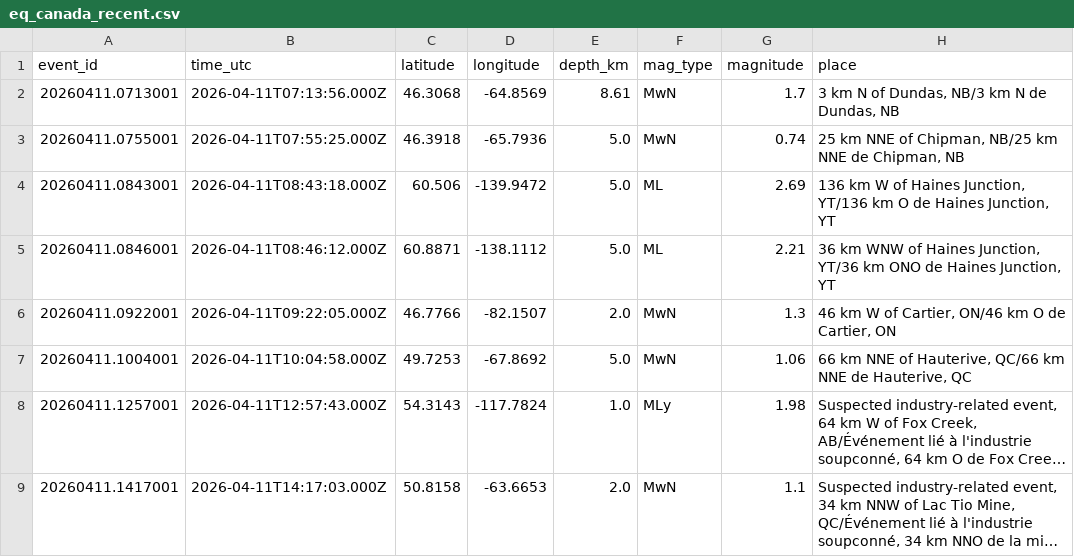
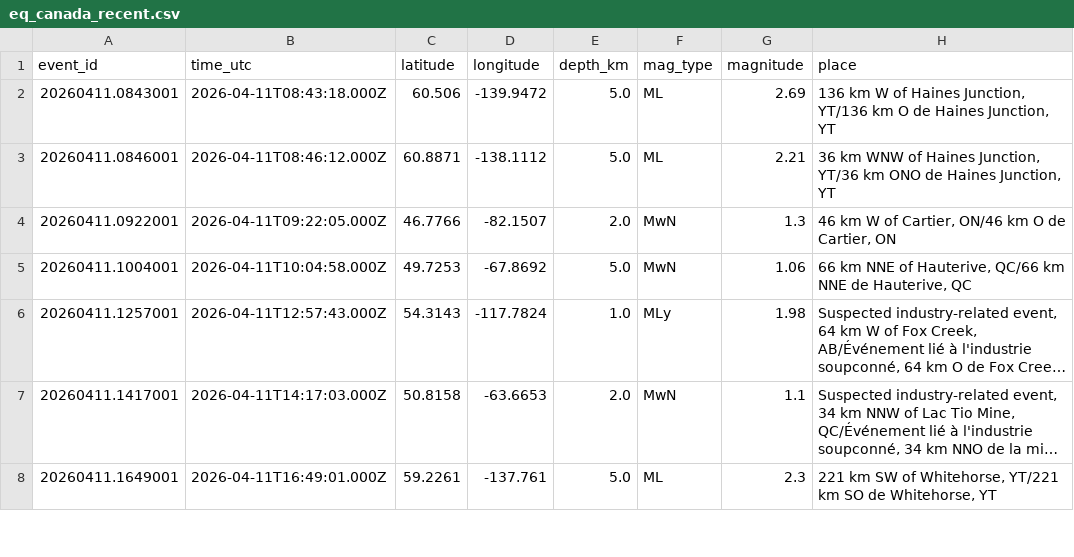
Before and after one commit to Alpeace89/piquakecanada, a CSV file: eq_canada_recent.csv, drawn as a sheet; only a part is shown; the shorter side is filled out with more unchanged rows; long unchanged cells end in ….

```diff
--- a/eq_canada_recent.csv
+++ b/eq_canada_recent.csv
@@ -1,4 +1,2 @@
 event_id,time_utc,latitude,longitude,depth_km,mag_type,magnitude,place
-20260411.0713001,2026-04-11T07:13:56.000Z,46.3068,-64.8569,8.61,MwN,1.7,"3 km N of Dundas, NB/3 km N de Dundas, NB"
-20260411.0755001,2026-04-11T07:55:25.000Z,46.3918,-65.7936,5.0,MwN,0.74,"25 km NNE of Chipman, NB/25 km NNE de Chipman, NB"
 20260411.0843001,2026-04-11T08:43:18.000Z,60.506,-139.9472,5.0,ML,2.69,"136 km W of Haines Junction, YT/136 km O de Haines Junction, YT"
```
Also changed, not shown: 19 other files.
